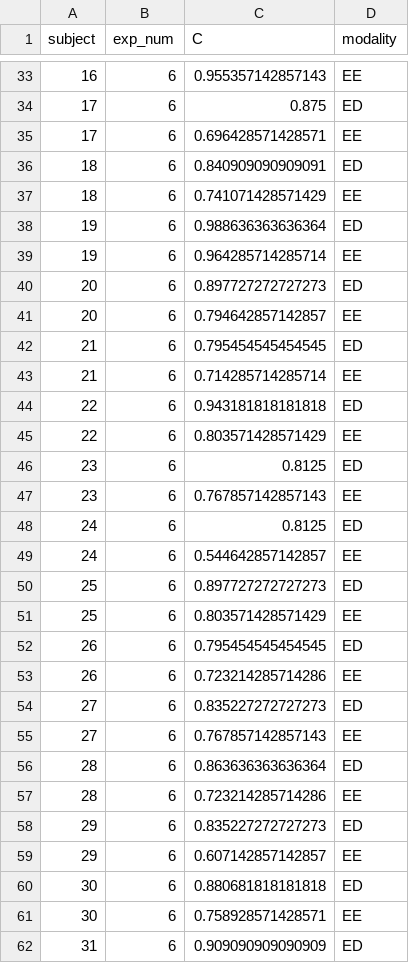
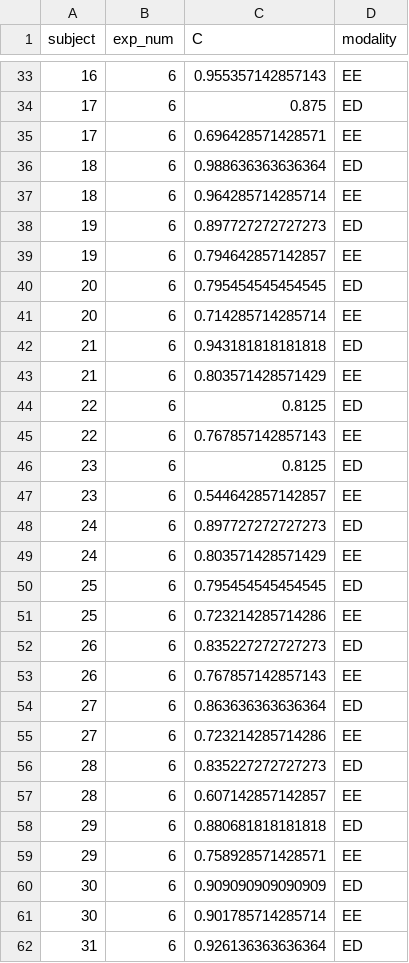
Before and after one commit to bsgarcia/RetrieveAndCompareAnalysis, a CSV file: data/stats/Fig4C.csv, drawn as a sheet; only a part is shown, gaps mark what is left out; the diff covers the shown part only.

```diff
--- a/data/stats/Fig4C.csv
+++ b/data/stats/Fig4C.csv
@@ -35,28 +35,28 @@ subject,exp_num,C,modality
 17,6,0.696428571428571,EE
-18,6,0.840909090909091,ED
-18,6,0.741071428571429,EE
-19,6,0.988636363636364,ED
-19,6,0.964285714285714,EE
-20,6,0.897727272727273,ED
-20,6,0.794642857142857,EE
-21,6,0.795454545454545,ED
-21,6,0.714285714285714,EE
-22,6,0.943181818181818,ED
-22,6,0.803571428571429,EE
+18,6,0.988636363636364,ED
+18,6,0.964285714285714,EE
+19,6,0.897727272727273,ED
+19,6,0.794642857142857,EE
+20,6,0.795454545454545,ED
+20,6,0.714285714285714,EE
+21,6,0.943181818181818,ED
+21,6,0.803571428571429,EE
+22,6,0.8125,ED
+22,6,0.767857142857143,EE
 23,6,0.8125,ED
-23,6,0.767857142857143,EE
-24,6,0.8125,ED
-24,6,0.544642857142857,EE
-25,6,0.897727272727273,ED
-25,6,0.803571428571429,EE
-26,6,0.795454545454545,ED
-26,6,0.723214285714286,EE
-27,6,0.835227272727273,ED
-27,6,0.767857142857143,EE
-28,6,0.863636363636364,ED
-28,6,0.723214285714286,EE
-29,6,0.835227272727273,ED
-29,6,0.607142857142857,EE
-30,6,0.880681818181818,ED
-30,6,0.758928571428571,EE
-31,6,0.909090909090909,ED
+23,6,0.544642857142857,EE
+24,6,0.897727272727273,ED
+24,6,0.803571428571429,EE
+25,6,0.795454545454545,ED
+25,6,0.723214285714286,EE
+26,6,0.835227272727273,ED
+26,6,0.767857142857143,EE
+27,6,0.863636363636364,ED
+27,6,0.723214285714286,EE
+28,6,0.835227272727273,ED
+28,6,0.607142857142857,EE
+29,6,0.880681818181818,ED
+29,6,0.758928571428571,EE
+30,6,0.909090909090909,ED
+30,6,0.901785714285714,EE
+31,6,0.926136363636364,ED
```
Also changed, not shown: 2 added rows and 161 edited cells elsewhere in this file, data/stats/Fig5C.csv, data/stats/Fig6C.csv, 39 other files.
